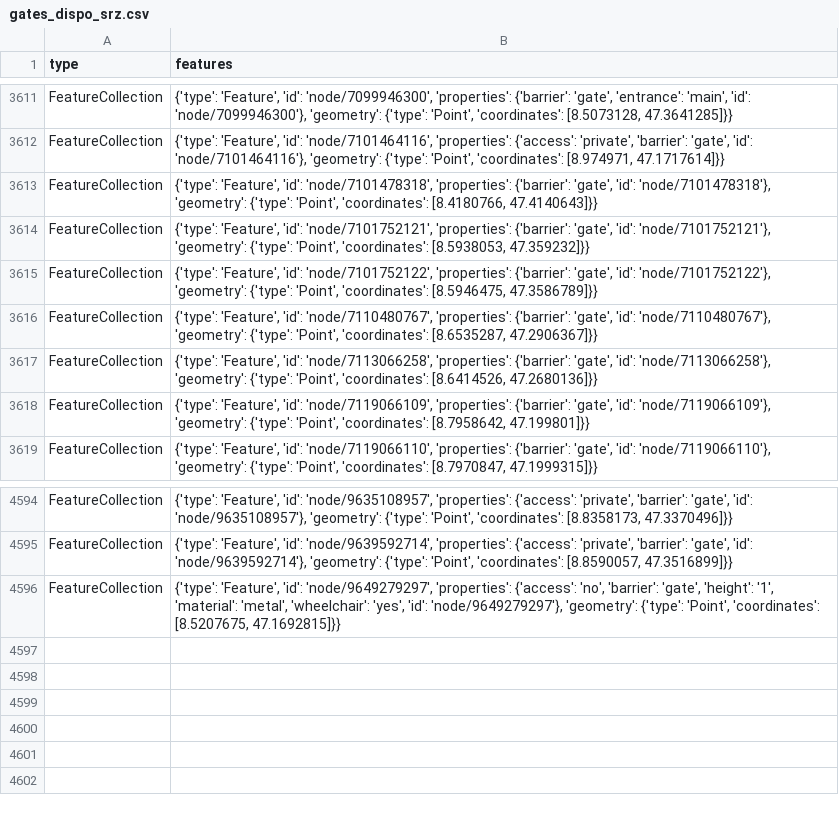
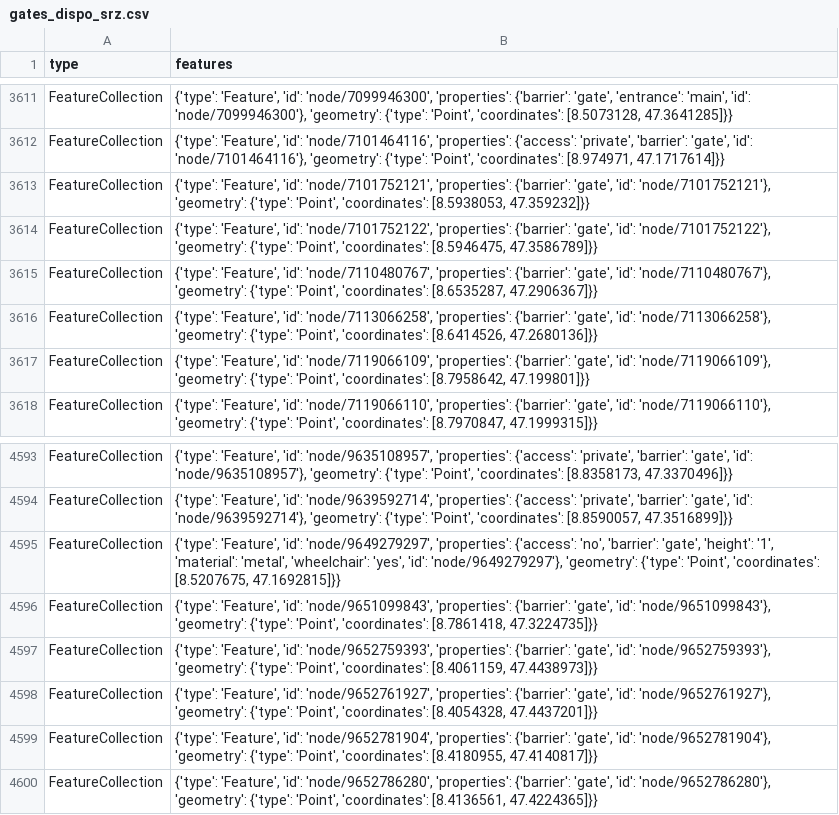
Before and after one commit to chnuessli/elz-data, a CSV file: data/csv/access/gates/gates_dispo_srz.csv, drawn as a sheet; only a part is shown, gaps mark what is left out; removed rows and columns are numbered as before the commit, all else as after; the diff names each change by its address in the sheet, - before the commit and + after, or states it on an @@ line.

```diff
--- a/data/csv/access/gates/gates_dispo_srz.csv
+++ b/data/csv/access/gates/gates_dispo_srz.csv
-row 3613: FeatureCollection | {'type': 'Feature', 'id': 'node/7101478318', 'properties': {'barrier': 'gate', 'id': 'node/7101478318'}, 'geometry': {'type': 'Point', 'coordinates': [8.4180766, 47.4140643]}}
+row 4596: FeatureCollection | {'type': 'Feature', 'id': 'node/9651099843', 'properties': {'barrier': 'gate', 'id': 'node/9651099843'}, 'geometry': {'type': 'Point', 'coordinates': [8.7861418, 47.3224735]}}
+row 4597: FeatureCollection | {'type': 'Feature', 'id': 'node/9652759393', 'properties': {'barrier': 'gate', 'id': 'node/9652759393'}, 'geometry': {'type': 'Point', 'coordinates': [8.4061159, 47.4438973]}}
+row 4598: FeatureCollection | {'type': 'Feature', 'id': 'node/9652761927', 'properties': {'barrier': 'gate', 'id': 'node/9652761927'}, 'geometry': {'type': 'Point', 'coordinates': [8.4054328, 47.4437201]}}
+row 4599: FeatureCollection | {'type': 'Feature', 'id': 'node/9652781904', 'properties': {'barrier': 'gate', 'id': 'node/9652781904'}, 'geometry': {'type': 'Point', 'coordinates': [8.4180955, 47.4140817]}}
+row 4600: FeatureCollection | {'type': 'Feature', 'id': 'node/9652786280', 'properties': {'barrier': 'gate', 'id': 'node/9652786280'}, 'geometry': {'type': 'Point', 'coordinates': [8.4136561, 47.4224365]}}
```
Also changed, not shown: data/csv/access/gates/gates_kt_zh.csv, data/csv/pharmacy/pharmacy_dispo_srz.csv, 3 other files.
